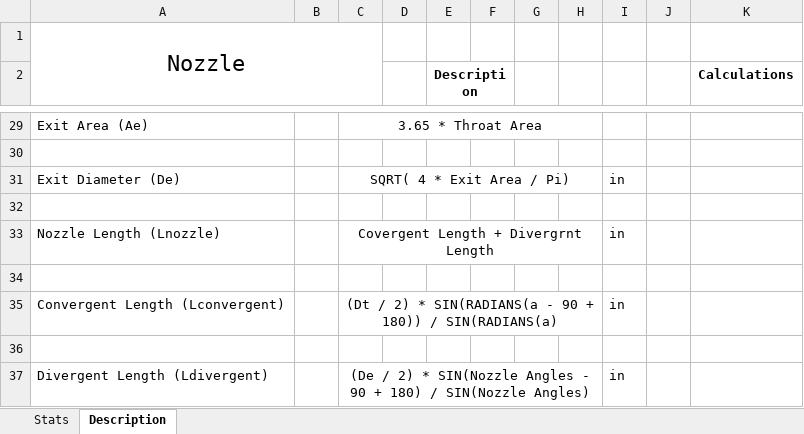
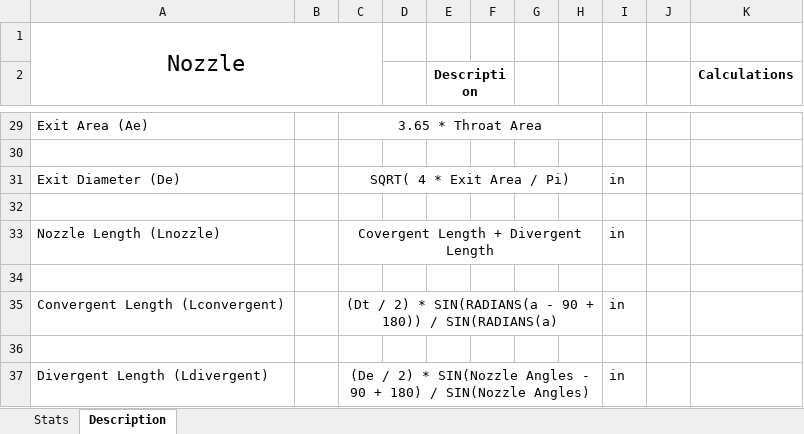
Before and after one commit to nyameaama/Converse-Engine, an Excel workbook: Nozzle-CC/Converse Engine v1.xlsx, sheet Description, drawn as a sheet; only a part is shown, gaps mark what is left out; values as stored, in another font and other column widths than the file's, no borders; charts and pictures not drawn; the diff names each change by its address in the sheet, - before the commit and + after, or states it on an @@ line.

```diff
--- a/Nozzle-CC/Converse Engine v1.xlsx (sheet Description)
+++ b/Nozzle-CC/Converse Engine v1.xlsx (sheet Description)
-C33: Covergent Length + Divergrnt Length
+C33: Covergent Length + Divergent Length
```
Also changed, not shown: sheet Stats, Nozzle-CC/Liquid Fuel Rocket Engine Equations.xlsx, 1 other file.
